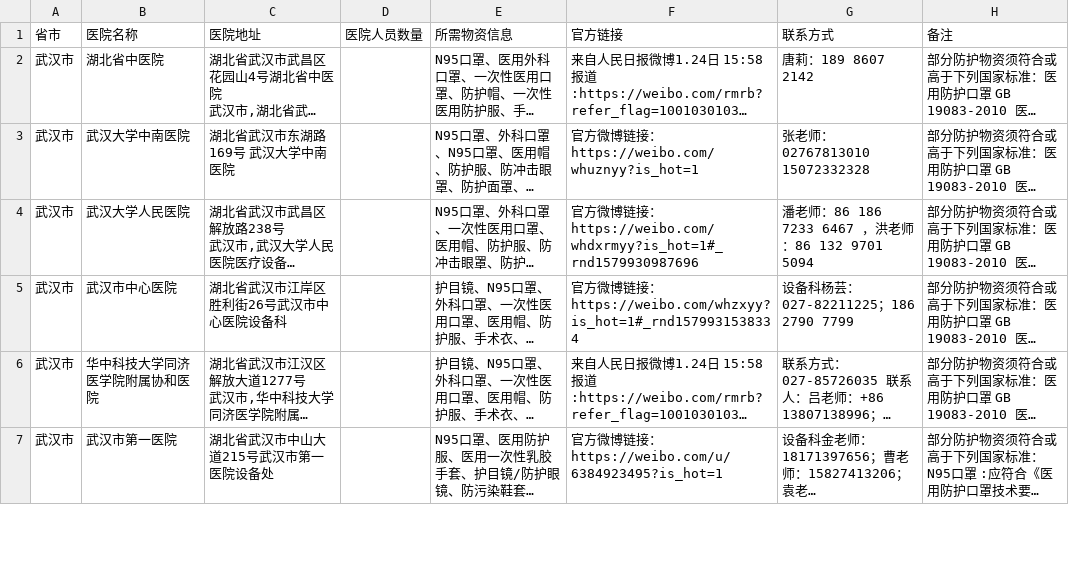
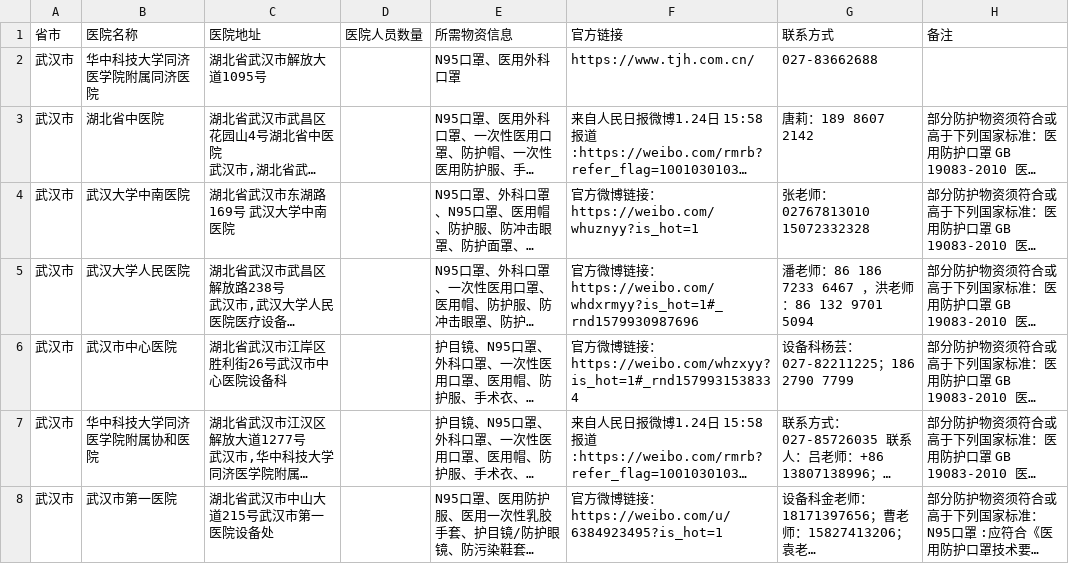
Before and after one commit to wuhan2020/wuhan2020, a CSV file: HOSPITAL.csv, drawn as a sheet; only a part is shown; long unchanged cells end in …; the diff names each change by its address in the sheet, - before the commit and + after, or states it on an @@ line.

Commit message:
添加武汉同济医院

```diff
--- a/HOSPITAL.csv
+++ b/HOSPITAL.csv
+row 2: 武汉市 | 华中科技大学同济医学院附属同济医院 | 湖北省武汉市解放大道1095号 |  | N95口罩、医用外科口罩 | https://www.tjh.com.cn/ | 027-83662688
```
